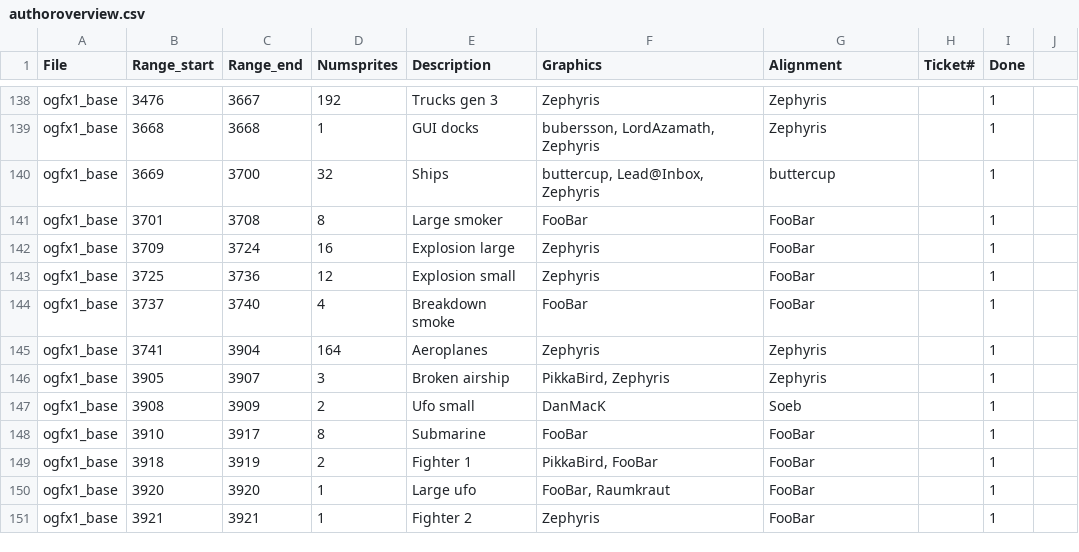
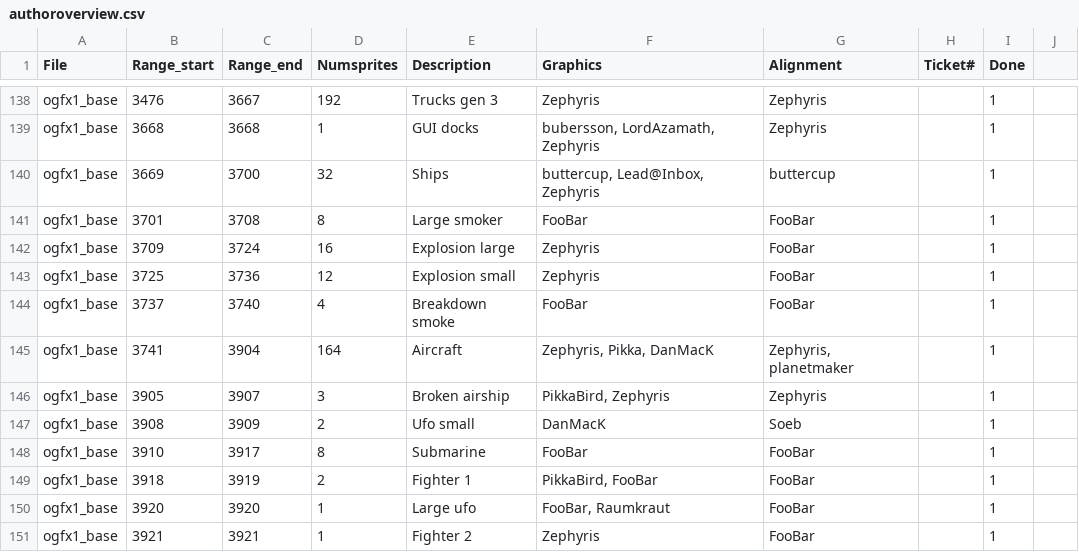
Before and after one commit to J0anJosep/opengfx, a CSV file: docs/authoroverview.csv, drawn as a sheet; only a part is shown, gaps mark what is left out.

Commit message:
Fix (r607): Update the credits as well

```diff
--- a/docs/authoroverview.csv
+++ b/docs/authoroverview.csv
@@ -144,3 +144,3 @@ ogfx1_base;3725;3736;12;Explosion small;Zephyris;FooBar;;1
 ogfx1_base;3737;3740;4;Breakdown smoke;FooBar;FooBar;;1
-ogfx1_base;3741;3904;164;Aeroplanes;Zephyris;Zephyris;;1
+ogfx1_base;3741;3904;164;Aircraft;Zephyris, Pikka, DanMacK;Zephyris, planetmaker;;1
 ogfx1_base;3905;3907;3;Broken airship;PikkaBird, Zephyris;Zephyris;;1
```
